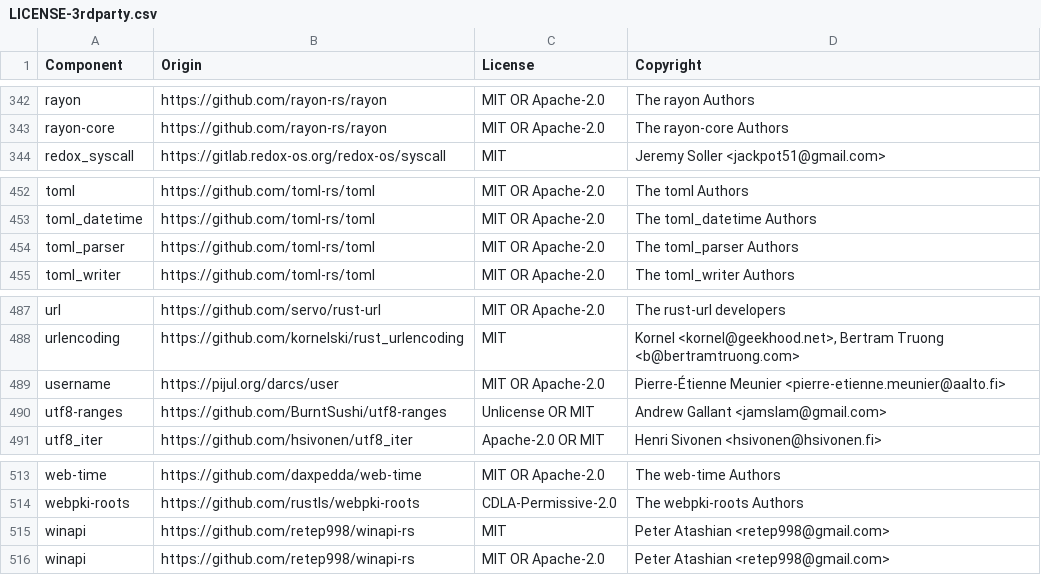
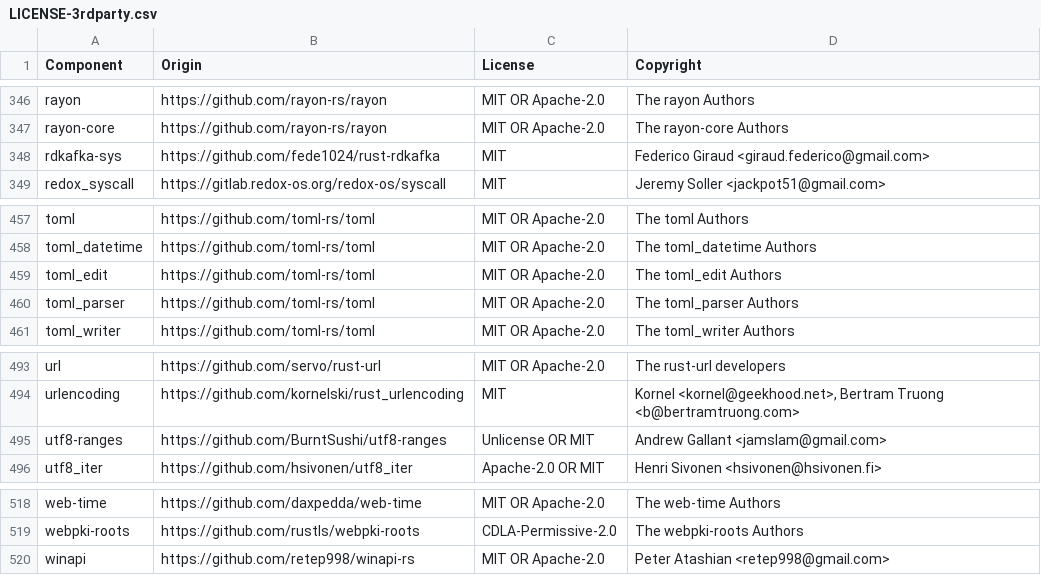
Before and after one commit to quickwit-oss/quickwit, a CSV file: LICENSE-3rdparty.csv, drawn as a sheet; only a part is shown, gaps mark what is left out; removed rows and columns are numbered as before the commit, all else as after; the diff covers the shown part only; the diff names each change by its address in the sheet, - before the commit and + after, or states it on an @@ line.

Commit message:
Remove telemetry (#64)
Co-authored-by: Adrien Guillo <adrien@quickwit.io>

```diff
--- a/LICENSE-3rdparty.csv
+++ b/LICENSE-3rdparty.csv
+row 348: rdkafka-sys | https://github.com/fede1024/rust-rdkafka | MIT | Federico Giraud <giraud.federico@gmail.com>
+row 459: toml_edit | https://github.com/toml-rs/toml | MIT OR Apache-2.0 | The toml_edit Authors
-row 489: username | https://pijul.org/darcs/user | MIT OR Apache-2.0 | Pierre-Étienne Meunier <pierre-etienne.meunier@aalto.fi>
-row 515: winapi | https://github.com/retep998/winapi-rs | MIT | Peter Atashian <retep998@gmail.com>
```
Also changed, not shown: 9 added rows and 5 removed rows elsewhere in this file, 16 other files.
